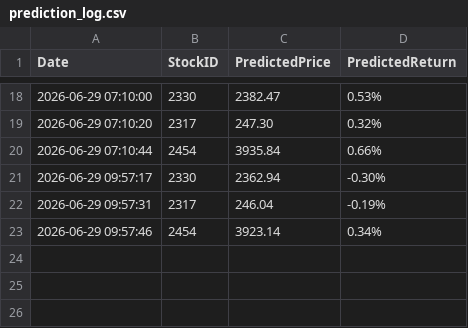
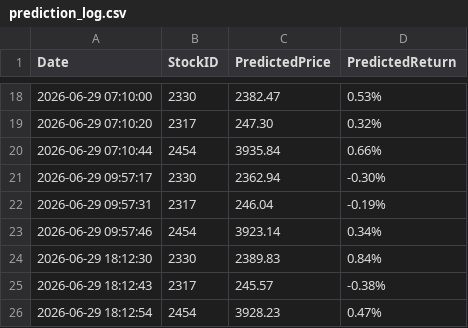
Before and after one commit to willy1106101/stock_sync_data, a CSV file: prediction_log.csv, drawn as a sheet; only a part is shown, gaps mark what is left out.

```diff
--- a/prediction_log.csv
+++ b/prediction_log.csv
@@ -23 +23,4 @@ Date,StockID,PredictedPrice,PredictedReturn
 2026-06-29 09:57:46,2454,3923.14,0.34%
+2026-06-29 18:12:30,2330,2389.83,0.84%
+2026-06-29 18:12:43,2317,245.57,-0.38%
+2026-06-29 18:12:54,2454,3928.23,0.47%
```
Also changed, not shown: 7 other files.
